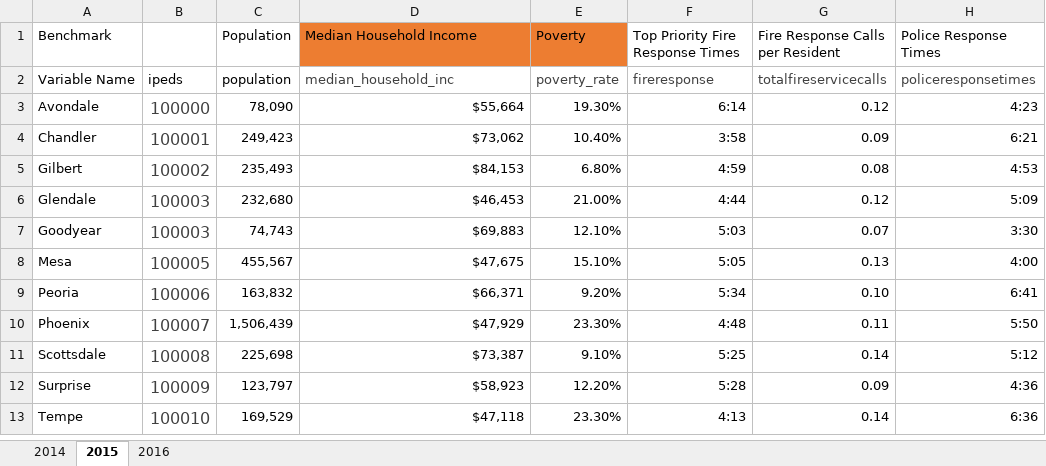
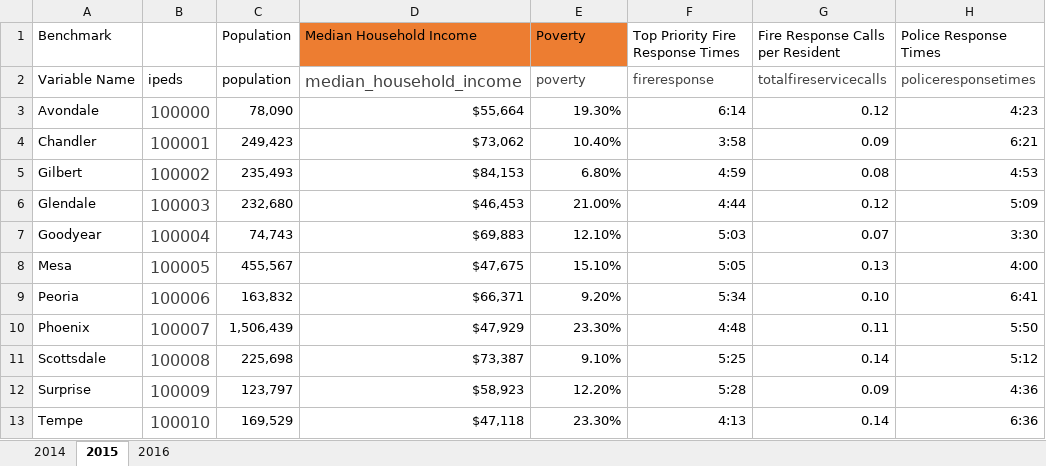
Before and after one commit to personman/mrss, an Excel workbook: data/imports/vbc-import-final.xlsx, sheet 2015, drawn as a sheet; only a part is shown; values as stored, in another font and other column widths than the file's, no borders; the diff names each change by its address in the sheet, - before the commit and + after, or states it on an @@ line.

```diff
--- a/data/imports/vbc-import-final.xlsx (sheet 2015)
+++ b/data/imports/vbc-import-final.xlsx (sheet 2015)
-D2 (Median Household Income): median_household_inc
+D2 (Median Household Income): median_household_income
@@ D2 text size: larger @@
-E2 (Poverty): poverty_rate
+E2 (Poverty): poverty
-B7: 100003
+B7: 100004
```
Also changed, not shown: sheet 2014, sheet 2016.
